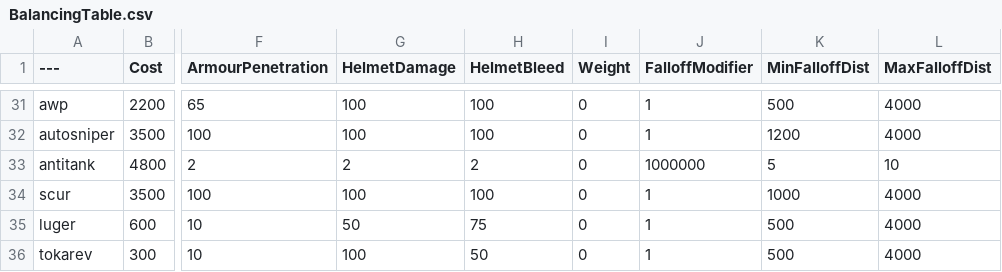
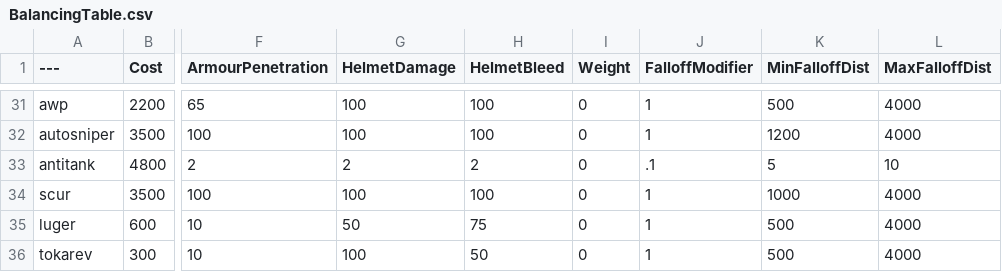
Before and after one commit to theyoyomaster/BalancingTable, a CSV file: BalancingTable.csv, drawn as a sheet; only a part is shown, gaps mark what is left out; the diff names each change by its address in the sheet, - before the commit and + after, or states it on an @@ line.

Commit message:
Update BalancingTable.csv

```diff
--- a/BalancingTable.csv
+++ b/BalancingTable.csv
-J33 (FalloffModifier): 1000000
+J33 (FalloffModifier): .1
```
